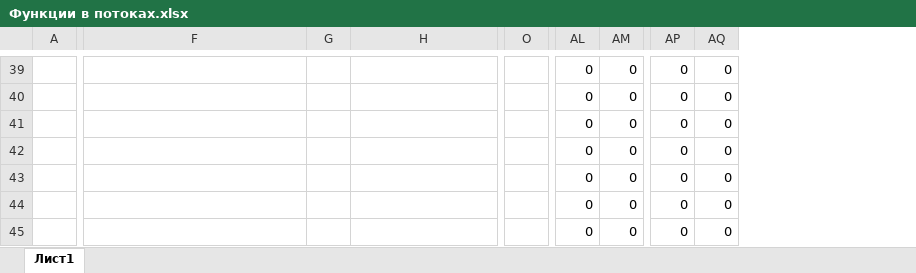
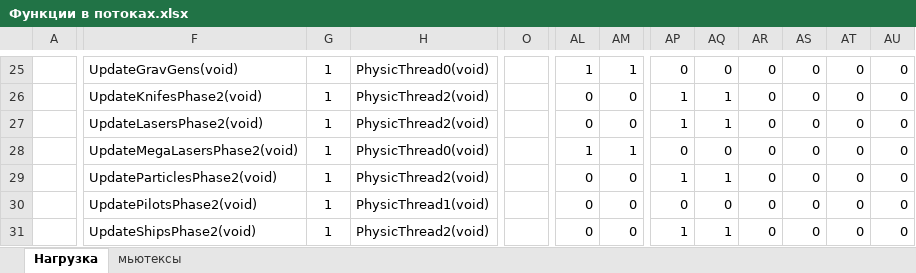
Before and after one commit to nevidimka787/CosmicDuels, an Excel workbook: AstroPartyWindows/Функции в потоках.xlsx, sheet Нагрузка, drawn as a sheet; only a part is shown, gaps mark what is left out; values as stored, in another font and other column widths than the file's, no borders; removed rows and columns are numbered as before the commit, all else as after; the diff covers the shown part only; the diff names each change by its address in the sheet, - before the commit and + after, or states it on an @@ line.

```diff
--- a/AstroPartyWindows/Функции в потоках.xlsx (sheet Нагрузка)
+++ b/AstroPartyWindows/Функции в потоках.xlsx (sheet Нагрузка)
-sheet tab: Лист1
+sheet tab: Нагрузка
+sheet tab: мьютексы
-column O, empty
+column O, empty
+column AR, rows 25-31: all 0
+column AS, rows 25-31: all 0
+column AT, rows 25-31: all 0
+column AU, rows 25-31: all 0
-F25: (empty)
+F25: UpdateGravGens(void)
-G25:G31: (empty)
+G25:G31: 1
-H25: (empty)
+H25: PhysicThread0(void)
-AL25: 0
+AL25: 1
-AM25: 0
+AM25: 1
-F26: (empty)
+F26: UpdateKnifesPhase2(void)
-H26:H27: (empty)
+H26:H27: PhysicThread2(void)
-AP26:AP27: 0
+AP26:AP27: 1
-AQ26:AQ27: 0
+AQ26:AQ27: 1
-F27: (empty)
+F27: UpdateLasersPhase2(void)
-F28: (empty)
+F28: UpdateMegaLasersPhase2(void)
-H28: (empty)
+H28: PhysicThread0(void)
-AL28: 0
+AL28: 1
-AM28: 0
+AM28: 1
-F29: (empty)
+F29: UpdateParticlesPhase2(void)
-H29: (empty)
+H29: PhysicThread2(void)
-AP29: 0
+AP29: 1
-AQ29: 0
+AQ29: 1
-F30: (empty)
+F30: UpdatePilotsPhase2(void)
-H30: (empty)
+H30: PhysicThread1(void)
-F31: (empty)
+F31: UpdateShipsPhase2(void)
-H31: (empty)
+H31: PhysicThread2(void)
-AP31: 0
+AP31: 1
-AQ31: 0
+AQ31: 1
```
Also changed, not shown: 14 added rows, 14 removed rows, 1 added column, 1 removed column, 132 edited cells, cell formats and merged cells elsewhere in this sheet, formulas that keep their value, 15 other files.
